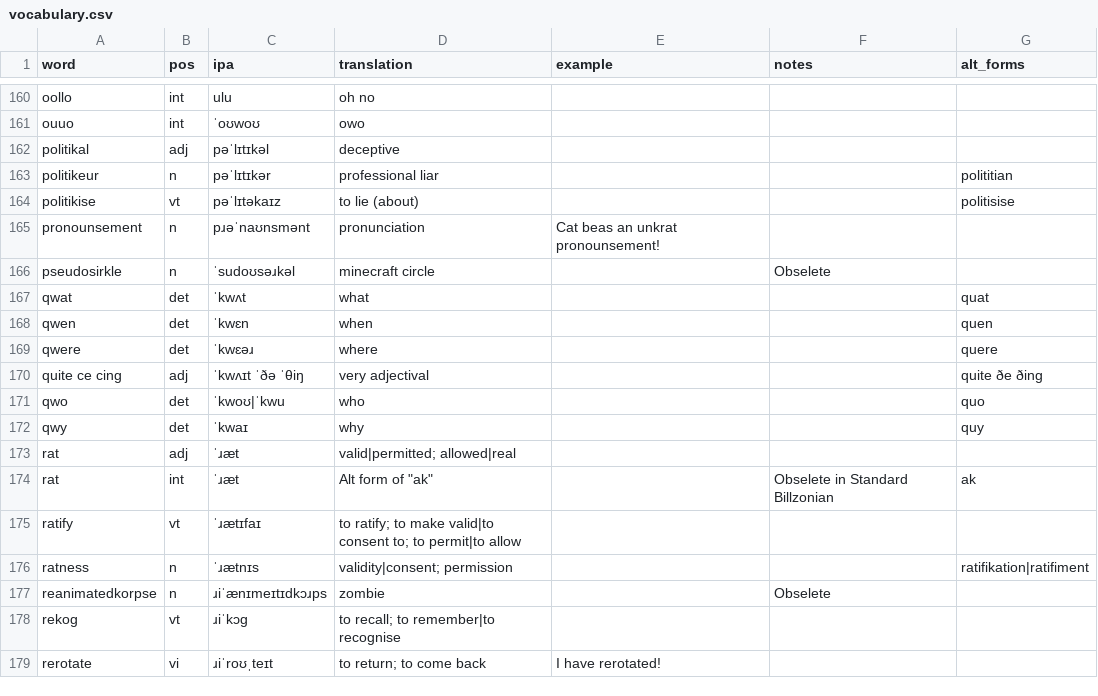
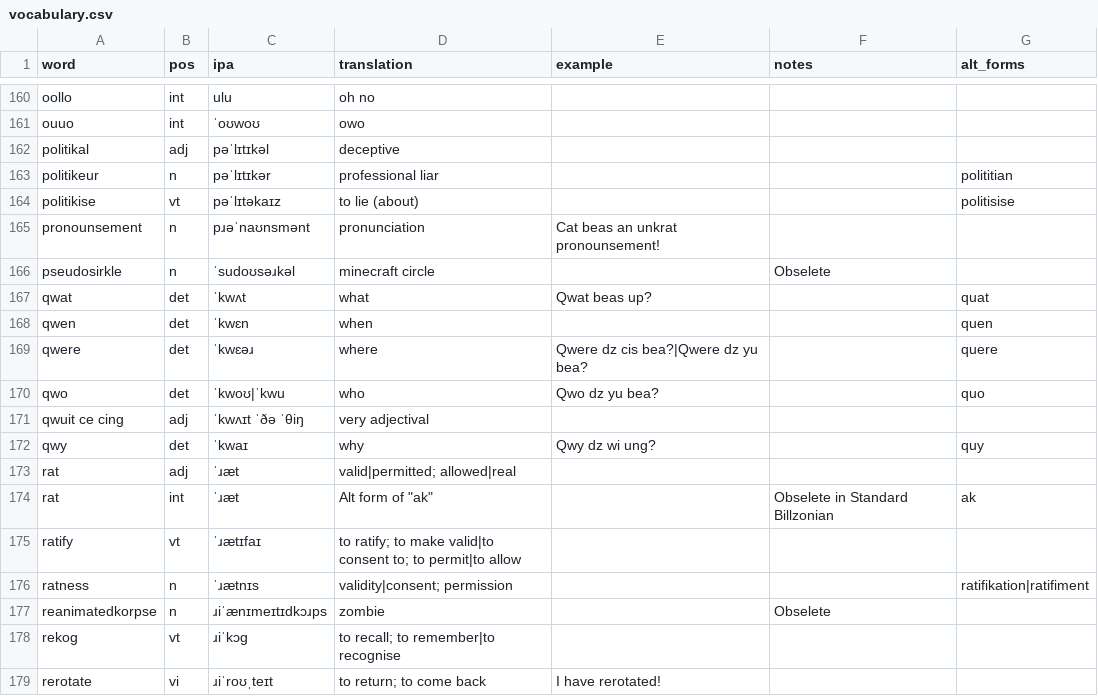
Before and after one commit to SeriousGuy888/Billzonian, a CSV file: vocabulary.csv, drawn as a sheet; only a part is shown, gaps mark what is left out.

Commit message:
gooder xamples for qwestion words

```diff
--- a/vocabulary.csv
+++ b/vocabulary.csv
@@ -166,8 +166,8 @@ pronounsement,n,pɹəˈnaʊnsmənt,pronunciation,Cat beas an unkrat pronounsemen
 pseudosirkle,n,ˈsudoʊsəɹkəl,minecraft circle,,Obselete,
-qwat,det,ˈkwʌt,what,,,quat
+qwat,det,ˈkwʌt,what,Qwat beas up?,,quat
 qwen,det,ˈkwɛn,when,,,quen
-qwere,det,ˈkwɛəɹ,where,,,quere
-quite ce cing,adj,ˈkwʌɪt ˈðə ˈθiŋ,very adjectival,,,quite ðe ðing
-qwo,det,ˈkwoʊ|ˈkwu,who,,,quo
-qwy,det,ˈkwaɪ,why,,,quy
+qwere,det,ˈkwɛəɹ,where,Qwere dz cis bea?|Qwere dz yu bea?,,quere
+qwo,det,ˈkwoʊ|ˈkwu,who,Qwo dz yu bea?,,quo
+qwuit ce cing,adj,ˈkwʌɪt ˈðə ˈθiŋ,very adjectival,,,
+qwy,det,ˈkwaɪ,why,Qwy dz wi ung?,,quy
 rat,adj,ˈɹæt,valid|permitted; allowed|real,,,
```
